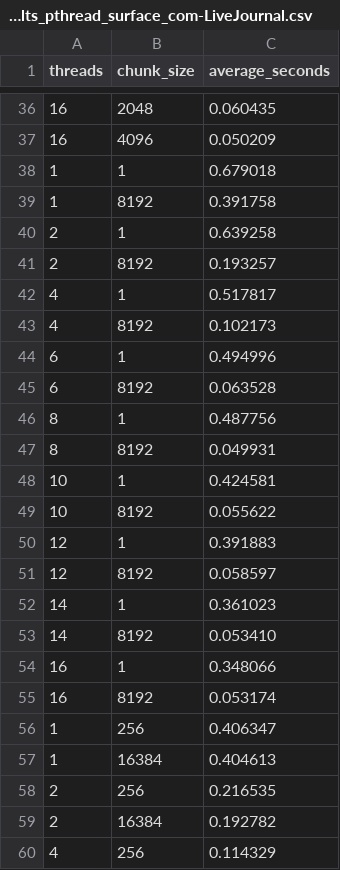
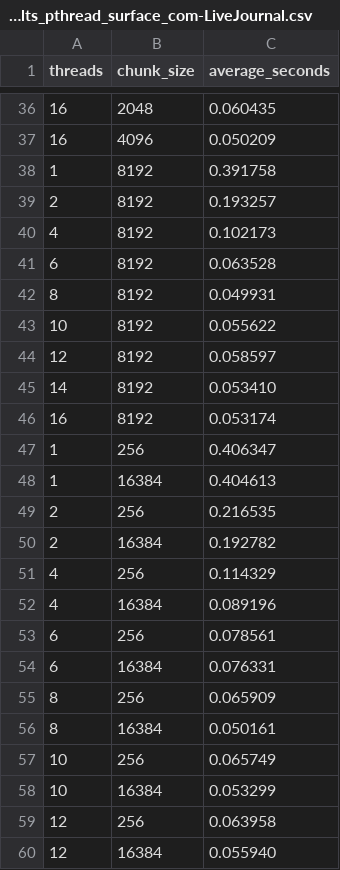
Before and after one commit to AtPapadop/CC, a CSV file: results/com-LiveJournal/pthreads/results_pthread_surface_com-LiveJournal.csv, drawn as a sheet; only a part is shown, gaps mark what is left out; the shorter side is filled out with more unchanged rows; the diff covers the shown part only.

Commit message:
mawi results and comments on code

```diff
--- a/results/com-LiveJournal/pthreads/results_pthread_surface_com-LiveJournal.csv
+++ b/results/com-LiveJournal/pthreads/results_pthread_surface_com-LiveJournal.csv
@@ -37,19 +37,10 @@ threads,chunk_size,average_seconds
 16,4096,0.050209
-1,1,0.679018
 1,8192,0.391758
-2,1,0.639258
 2,8192,0.193257
-4,1,0.517817
 4,8192,0.102173
-6,1,0.494996
 6,8192,0.063528
-8,1,0.487756
 8,8192,0.049931
-10,1,0.424581
 10,8192,0.055622
-12,1,0.391883
 12,8192,0.058597
-14,1,0.361023
 14,8192,0.053410
-16,1,0.348066
 16,8192,0.053174
```
Also changed, not shown: 9 added rows elsewhere in this file, 15 other files.
